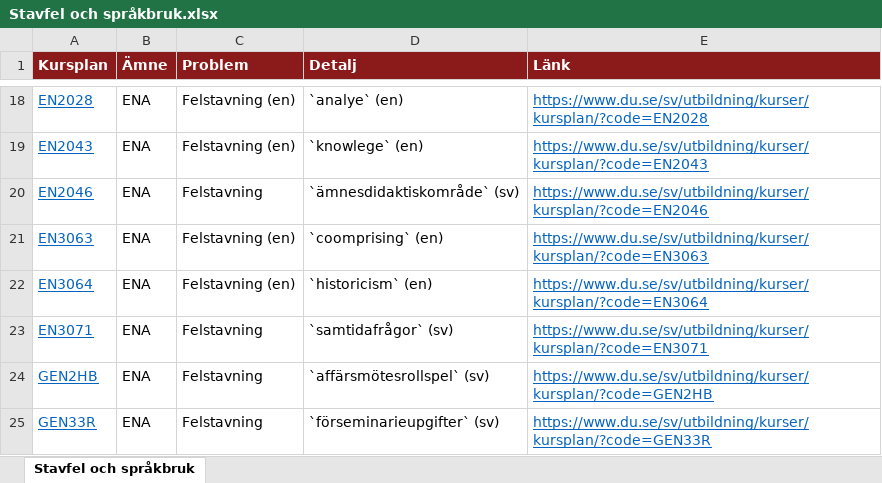
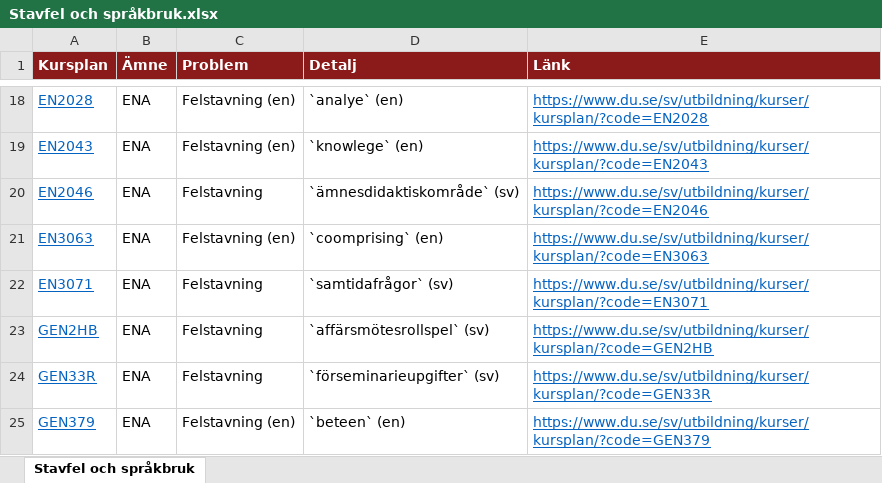
Before and after one commit to charlie-lindgren/dalarna-university, an Excel workbook: vault-dalarna-university/04 ISLL/Analys/Stavfel och språkbruk.xlsx, sheet Stavfel och språkbruk, drawn as a sheet; only a part is shown, gaps mark what is left out; the shorter side is filled out with more unchanged rows; values as stored, in another font and other column widths than the file's, no borders; the diff names each change by its address in the sheet, - before the commit and + after, or states it on an @@ line.

Commit message:
Update spelling errors and language usage in course plans across multiple analyses
- Revised the "Stavfel och språkbruk" markdown files for IHV, IKS, and ISLL, correcting the number of findings and updating download links for Excel files.
- Adjusted the content in the markdown files to reflect the latest data from the corresponding Excel files, ensuring accuracy in reported spelling errors.
- Updated binary Excel files for Betygsskalor, Bloom-taxonomi, Examinationsformer, Frasningskonsistens, and Introfras across IHV, IKS, and ISLL analyses to reflect the latest changes.
- Ensured consistency in the naming and linking of files for better accessibility.

```diff
--- a/vault-dalarna-university/04 ISLL/Analys/Stavfel och språkbruk.xlsx (sheet Stavfel och språkbruk)
+++ b/vault-dalarna-university/04 ISLL/Analys/Stavfel och språkbruk.xlsx (sheet Stavfel och språkbruk)
-row 22: EN3064 | ENA | Felstavning (en) | `historicism` (en) | https://www.du.se/sv/utbildning/kurser/kursplan/?code=EN3064
```
Also changed, not shown: vault-dalarna-university/01 IIT/Analys/Betygsskalor.xlsx, vault-dalarna-university/01 IIT/Analys/Bloom-taxonomi.xlsx, 33 other files.
